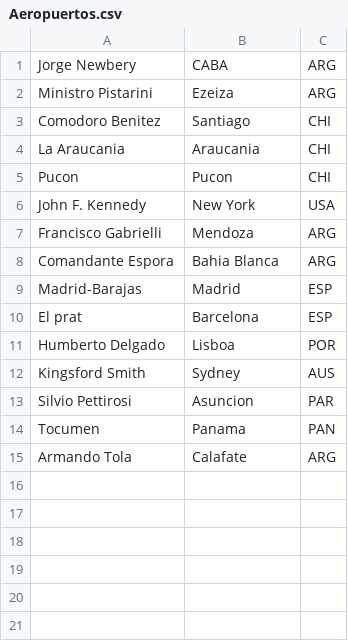
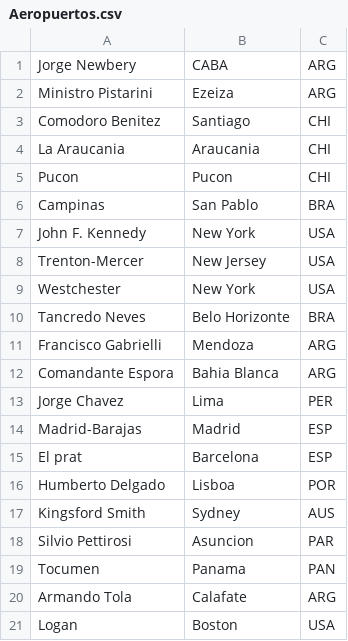
Before and after one commit to jcanneva/Programacion-3, a CSV file: TPE/bin/Dataset/Aeropuertos.csv, drawn as a sheet; the diff names each change by its address in the sheet, - before the commit and + after, or states it on an @@ line.

```diff
--- a/TPE/bin/Dataset/Aeropuertos.csv
+++ b/TPE/bin/Dataset/Aeropuertos.csv
+row 6: Campinas | San Pablo | BRA
+row 8: Trenton-Mercer | New Jersey | USA
+row 9: Westchester | New York | USA
+row 10: Tancredo Neves | Belo Horizonte | BRA
+row 13: Jorge Chavez | Lima | PER
+row 21: Logan | Boston | USA
```
Also changed, not shown: TPE/bin/Dataset/Rutas.csv, 14 other files.
